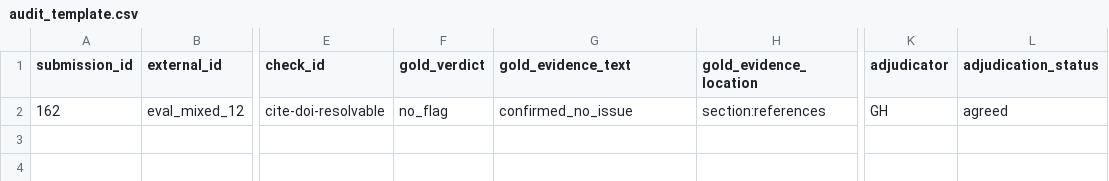
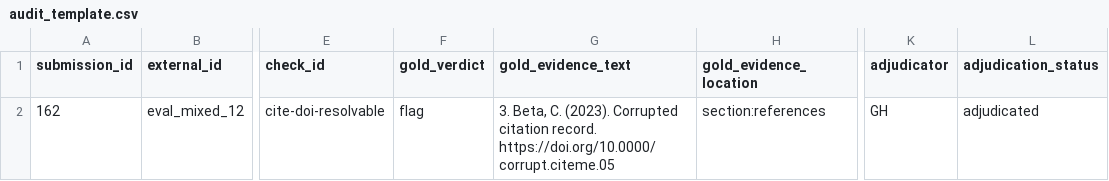
Before and after one commit to Aakarsh-Kumar/binary-trace, a CSV file: data/labels/audit_packet/eval_mixed_12/audit_template.csv, drawn as a sheet; only a part is shown, gaps mark what is left out; the diff names each change by its address in the sheet, - before the commit and + after, or states it on an @@ line.

```diff
--- a/data/labels/audit_packet/eval_mixed_12/audit_template.csv
+++ b/data/labels/audit_packet/eval_mixed_12/audit_template.csv
-F2 (gold_verdict): no_flag
+F2 (gold_verdict): flag
-G2 (gold_evidence_text): confirmed_no_issue
+G2 (gold_evidence_text): 3. Beta, C. (2023). Corrupted citation record. https://doi.org/10.0000/corrupt.citeme.05
-L2 (adjudication_status): agreed
+L2 (adjudication_status): adjudicated
```
Also changed, not shown: data/labels/audit_packet/eval_prose_06/audit_template.csv, data/labels/audit_packet/eval_prose_07/audit_template.csv, 9 other files.
